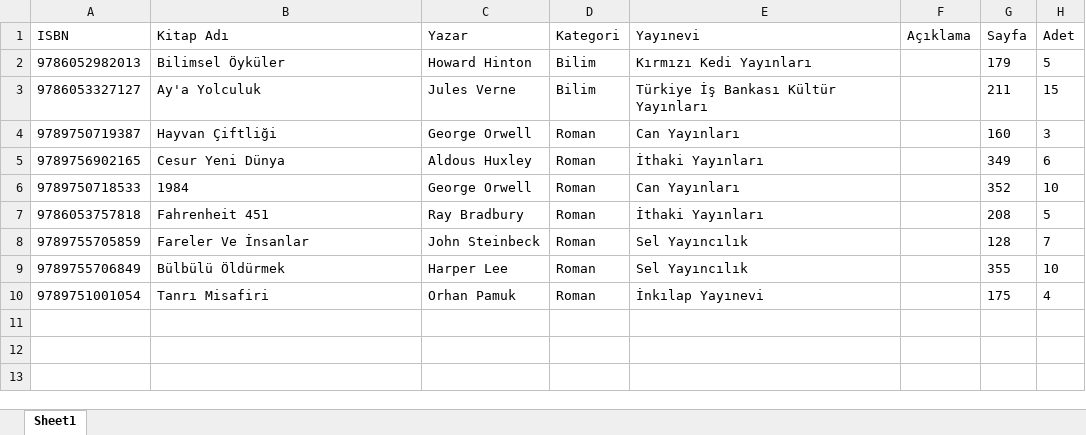
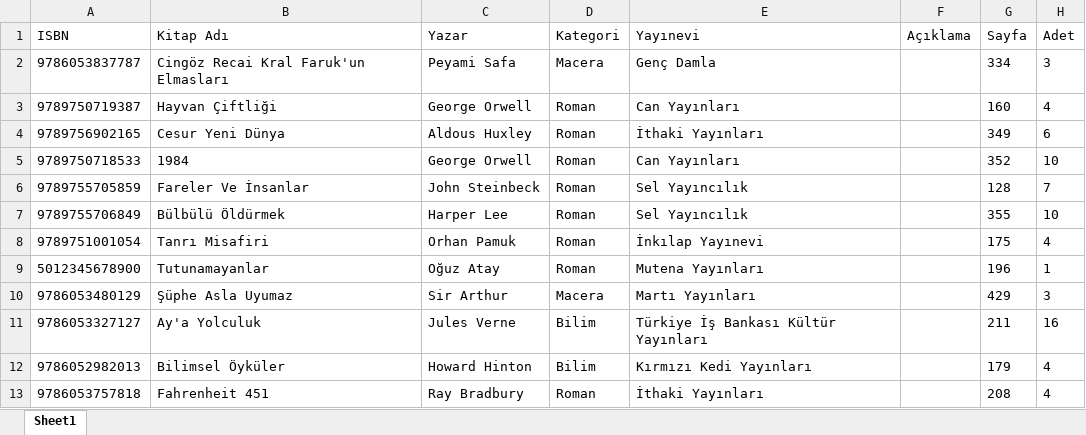
Before and after one commit to vankenobi/Library, an Excel workbook: All_Books.xlsx, sheet Sheet1, drawn as a sheet; values as stored, in another font and other column widths than the file's, no borders; removed rows and columns are numbered as before the commit, all else as after; the diff names each change by its address in the sheet, - before the commit and + after, or states it on an @@ line.

```diff
--- a/All_Books.xlsx (sheet Sheet1)
+++ b/All_Books.xlsx (sheet Sheet1)
-row 2: 9786052982013 | Bilimsel Öyküler | Howard Hinton | Bilim | Kırmızı Kedi Yayınları |  | 179 | 5
-row 3: 9786053327127 | Ay'a Yolculuk | Jules Verne | Bilim | Türkiye İş Bankası Kültür Yayınları |  | 211 | 15
+row 2: 9786053837787 | Cingöz Recai Kral Faruk'un Elmasları | Peyami Safa | Macera | Genç Damla |  | 334 | 3
-H3 (Adet): 3
+H3 (Adet): 4
-row 7: 9786053757818 | Fahrenheit 451 | Ray Bradbury | Roman | İthaki Yayınları |  | 208 | 5
+row 9: 5012345678900 | Tutunamayanlar | Oğuz Atay | Roman | Mutena Yayınları |  | 196 | 1
+row 10: 9786053480129 | Şüphe Asla Uyumaz | Sir Arthur | Macera | Martı Yayınları |  | 429 | 3
+row 11: 9786053327127 | Ay'a Yolculuk | Jules Verne | Bilim | Türkiye İş Bankası Kültür Yayınları |  | 211 | 16
+row 12: 9786052982013 | Bilimsel Öyküler | Howard Hinton | Bilim | Kırmızı Kedi Yayınları |  | 179 | 4
+row 13: 9786053757818 | Fahrenheit 451 | Ray Bradbury | Roman | İthaki Yayınları |  | 208 | 4
```
Also changed, not shown: lend_Operations.xlsx, 4 other files.
